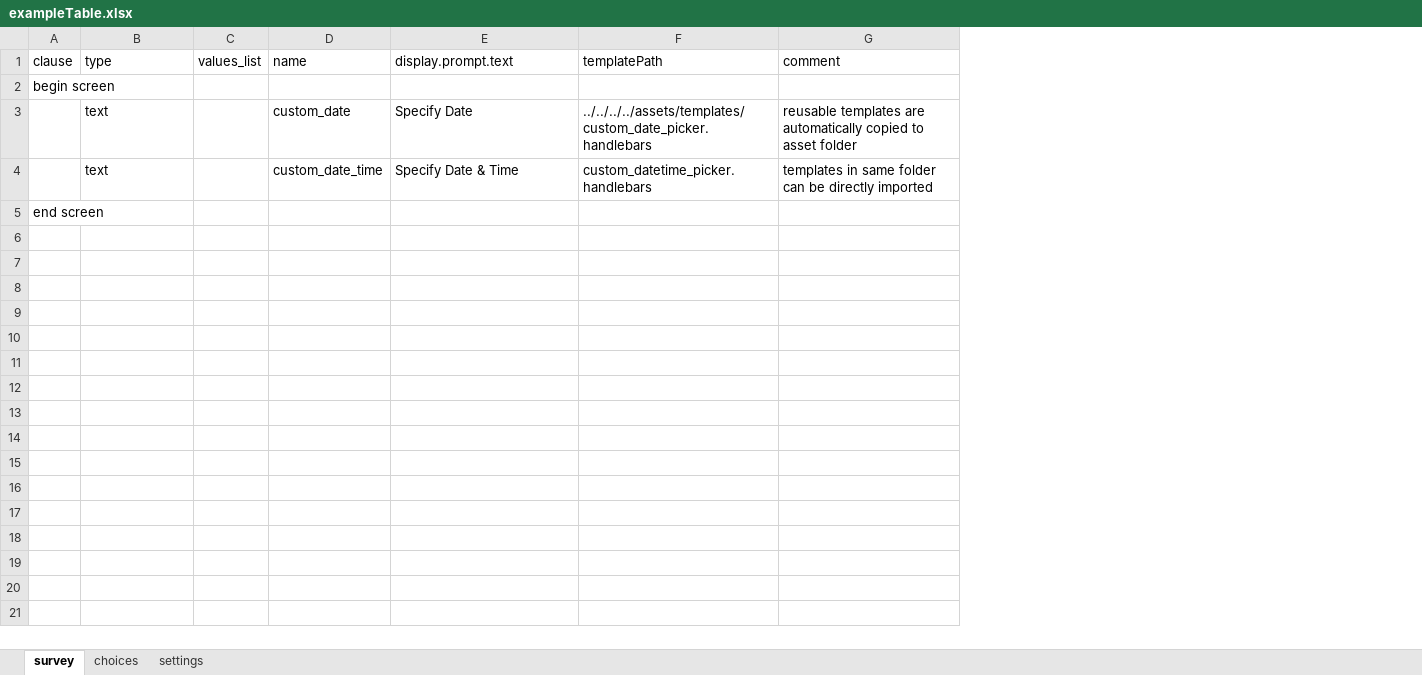
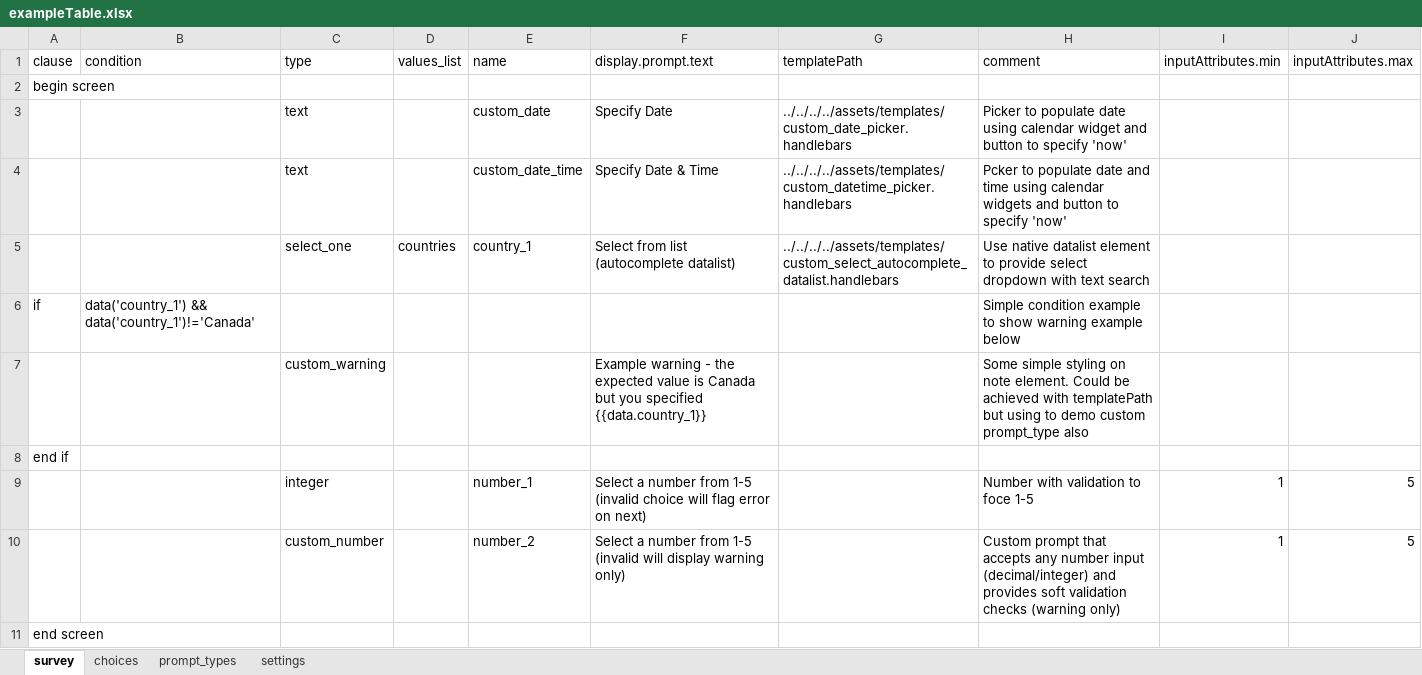
Before and after one commit to PRECISE-DYAD/cwbc-odk-demo, an Excel workbook: forms/tables/exampleTable/forms/exampleTable/exampleTable.xlsx, sheet survey, drawn as a sheet; values as stored, in another font and other column widths than the file's, no borders; addresses are those after the commit; the diff names each change by its address in the sheet, - before the commit and + after, or states it on an @@ line.

Commit message:
custom number, autocomplete, warning prompts

```diff
--- a/forms/tables/exampleTable/forms/exampleTable/exampleTable.xlsx (sheet survey)
+++ b/forms/tables/exampleTable/forms/exampleTable/exampleTable.xlsx (sheet survey)
+sheet tab: prompt_types
+column B (condition), empty
+column I (inputAttributes.min), empty
+column J (inputAttributes.max), empty
-H3 (comment): reusable templates are automatically copied to asset folder
+H3 (comment): Picker to populate date using calendar widget and button to specify 'now'
-G4 (templatePath): custom_datetime_picker.handlebars
+G4 (templatePath): ../../../../assets/templates/custom_datetime_picker.handlebars
-H4 (comment): templates in same folder can be directly imported
+H4 (comment): Pcker to populate date and time using calendar widgets and button to specify 'now'
+row 5:  |  | select_one | countries | country_1 | Select from list (autocomplete datalist) | ../../../../assets/templates/custom_select_autocomplete_datalist.handlebars | Use native datalist element to provide select dropdown with text search
+row 6: if | data('country_1') && data('country_1')!='Canada' |  |  |  |  |  | Simple condition example to show warning example below
+row 7:  |  | custom_warning |  |  | Example warning - the expected value is Canada but you specified {{data.country_1}} |  | Some simple styling on note element. Could be achieved with templatePath but using to demo custom prompt_type also
+row 8: end if
+row 9:  |  | integer |  | number_1 | Select a number from 1-5 (invalid choice will flag error on next) |  | Number with validation to foce 1-5 | 1 | 5
+row 10:  |  | custom_number |  | number_2 | Select a number from 1-5 (invalid will display warning only) |  | Custom prompt that accepts any number input (decimal/integer) and provides soft validation checks (warning only) | 1 | 5
```
Also changed, not shown: sheet choices, sheet settings, 6 other files.
